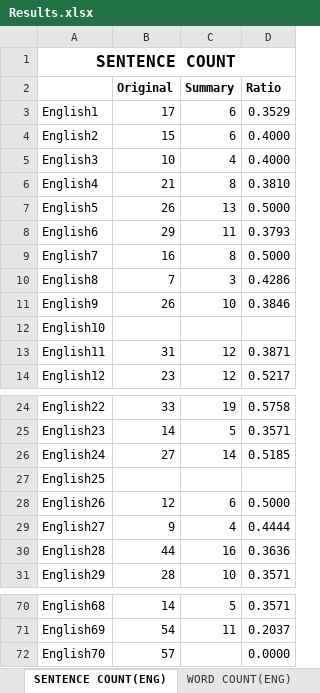
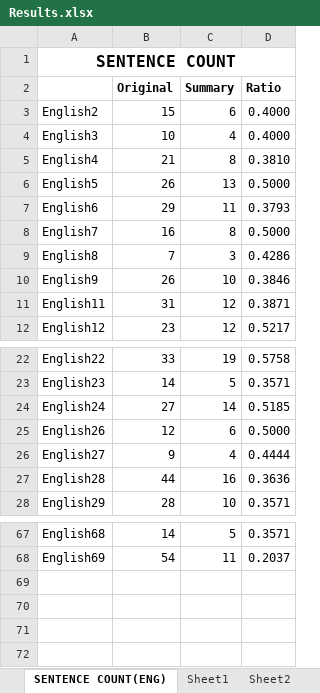
Before and after one commit to ellej16/SumMe, an Excel workbook: Document/Results.xlsx, sheet SENTENCE COUNT(ENG), drawn as a sheet; only a part is shown, gaps mark what is left out; values as stored, in another font and other column widths than the file's, no borders; the diff names each change by its address in the sheet, - before the commit and + after, or states it on an @@ line.

```diff
--- a/Document/Results.xlsx (sheet SENTENCE COUNT(ENG))
+++ b/Document/Results.xlsx (sheet SENTENCE COUNT(ENG))
-row 3: English1 | 17 | 6 | 0.3529
-row 12: English10
-row 27: English25
-row 72: English70 | 57 |  | 0.0000
```
Also changed, not shown: sheet WORD COUNT(FIL), sheet SENTENCE COUNT(FIL), sheet WORD COUNT(ENG), other sheet tabs, formulas that keep their value.
